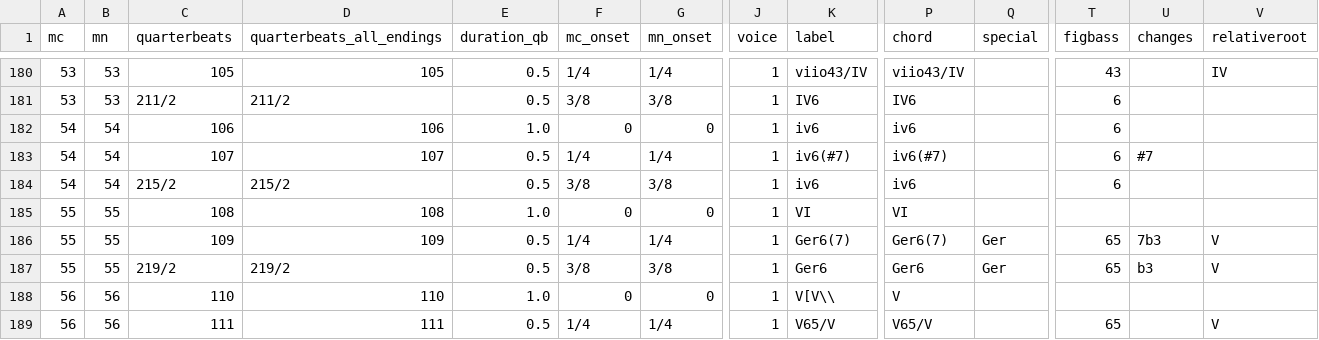
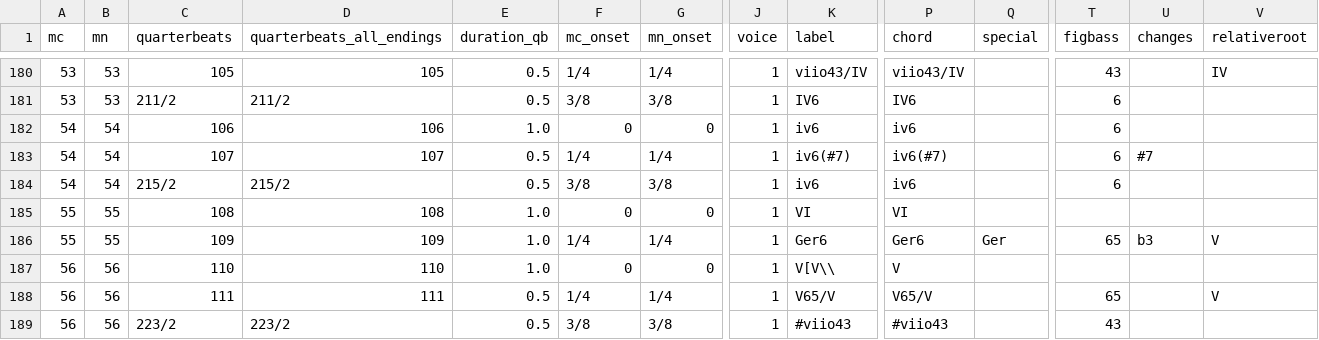
Before and after one commit to DCMLab/mendelssohn_quartets, a TSV file: harmonies/03op44,1c.harmonies.tsv, drawn as a sheet; only a part is shown, gaps mark what is left out; the shorter side is filled out with more unchanged rows; rows hold the shown columns only; the diff names each change by its address in the sheet, - before the commit and + after, or states it on an @@ line.

```diff
--- a/harmonies/03op44,1c.harmonies.tsv
+++ b/harmonies/03op44,1c.harmonies.tsv
-E186 (duration_qb): 0.5
+E186 (duration_qb): 1.0
-K186 (label): Ger6(7)
+K186 (label): Ger6
-P186 (chord): Ger6(7)
+P186 (chord): Ger6
-U186 (changes): 7b3
+U186 (changes): b3
-row 187: 55 | 55 | 219/2 | 219/2 | 0.5 | 3/8 | 3/8 | 1 | Ger6 | Ger6 | Ger | 65 | b3 | V
```
Also changed, not shown: chords/03op44,1c.chords.tsv, metadata.tsv, 9 other files.
